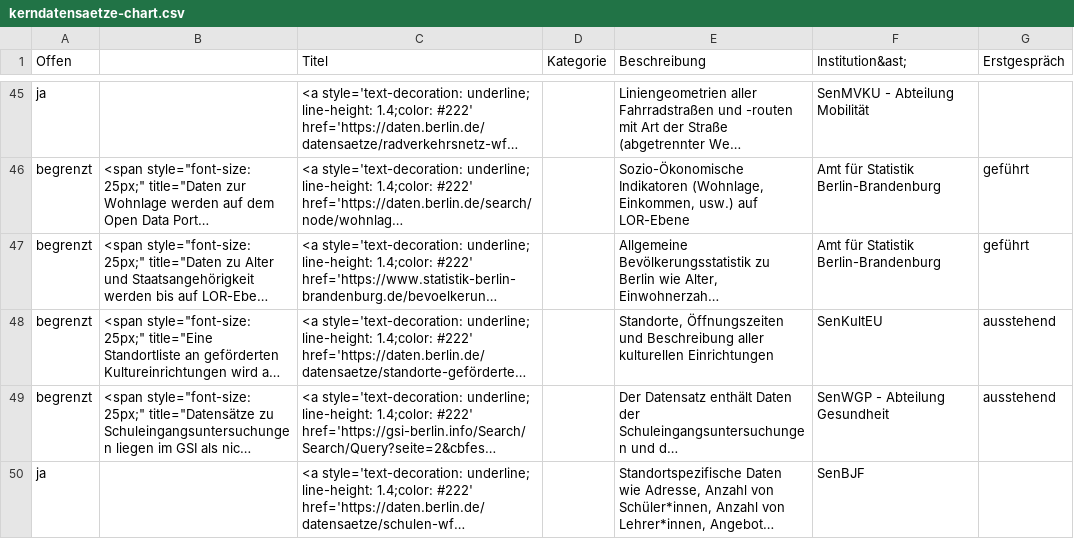
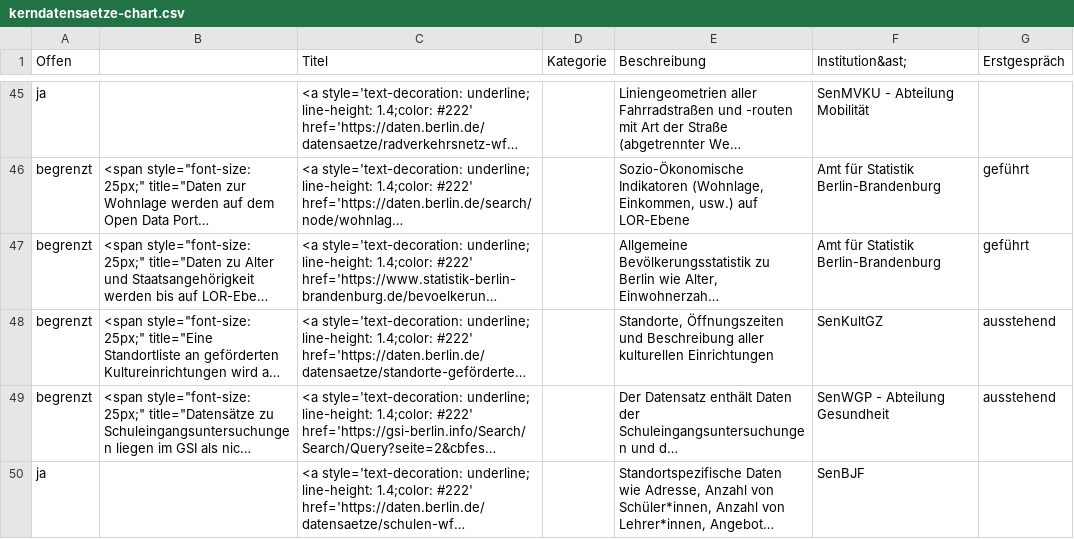
Before and after one commit to technologiestiftung/kerndatensaetze-monitor, a CSV file: data/kerndatensaetze-chart.csv, drawn as a sheet; only a part is shown, gaps mark what is left out; long unchanged cells end in …; the diff names each change by its address in the sheet, - before the commit and + after, or states it on an @@ line.

```diff
--- a/data/kerndatensaetze-chart.csv
+++ b/data/kerndatensaetze-chart.csv
-F48 (Institution&ast;): SenKultEU
+F48 (Institution&ast;): SenKultGZ
```
Also changed, not shown: data/institutionen.csv.
